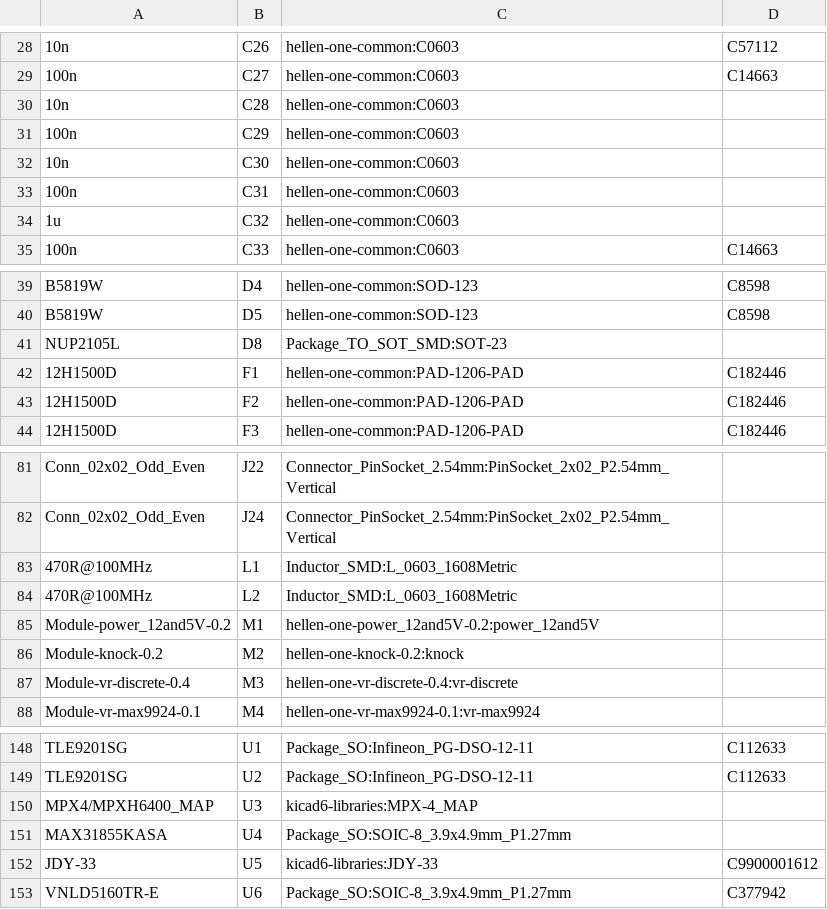
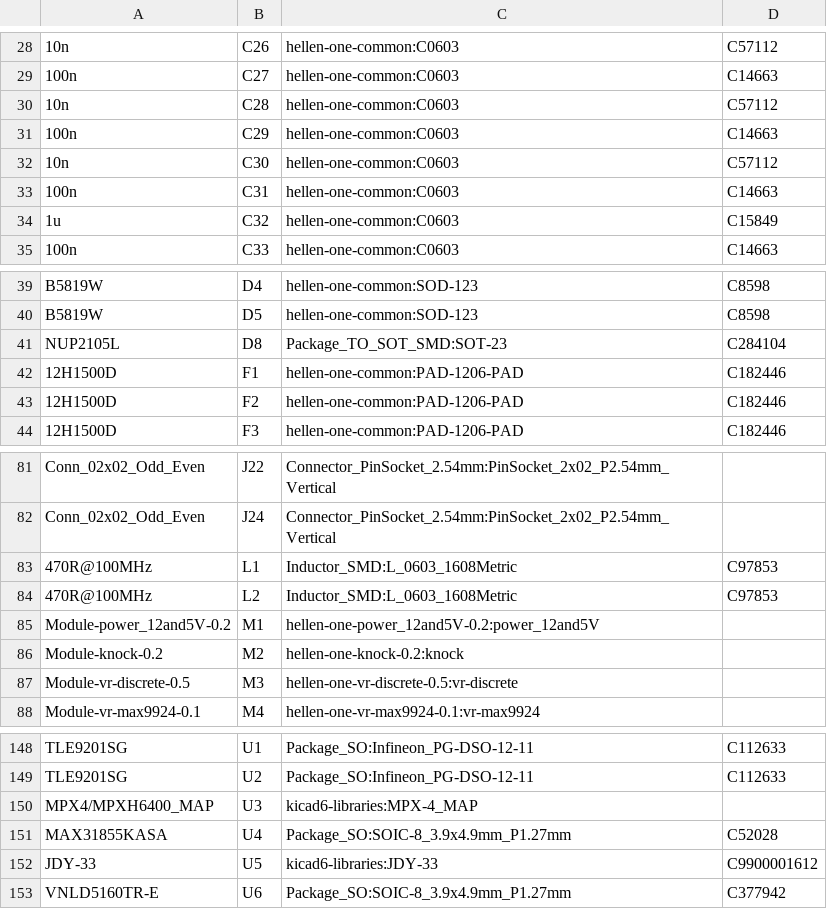
Before and after one commit to rusefi/uaefi, a CSV file: gerber/uaefi.csv, drawn as a sheet; only a part is shown, gaps mark what is left out.

```diff
--- a/gerber/uaefi.csv
+++ b/gerber/uaefi.csv
@@ -29,7 +29,7 @@
 "100n","C27","hellen-one-common:C0603","C14663"
-"10n","C28","hellen-one-common:C0603",""
-"100n","C29","hellen-one-common:C0603",""
-"10n","C30","hellen-one-common:C0603",""
-"100n","C31","hellen-one-common:C0603",""
-"1u","C32","hellen-one-common:C0603",""
+"10n","C28","hellen-one-common:C0603","C57112"
+"100n","C29","hellen-one-common:C0603","C14663"
+"10n","C30","hellen-one-common:C0603","C57112"
+"100n","C31","hellen-one-common:C0603","C14663"
+"1u","C32","hellen-one-common:C0603","C15849"
 "100n","C33","hellen-one-common:C0603","C14663"
@@ -40,3 +40,3 @@
 "B5819W","D5","hellen-one-common:SOD-123","C8598"
-"NUP2105L","D8","Package_TO_SOT_SMD:SOT-23",""
+"NUP2105L","D8","Package_TO_SOT_SMD:SOT-23","C284104"
 "12H1500D","F1","hellen-one-common:PAD-1206-PAD","C182446"
@@ -82,7 +82,7 @@
 "Conn_02x02_Odd_Even","J24","Connector_PinSocket_2.54mm:PinSocket_2x02_P2.54mm_Vertical",""
-"470R@100MHz","L1","Inductor_SMD:L_0603_1608Metric",""
-"470R@100MHz","L2","Inductor_SMD:L_0603_1608Metric",""
+"470R@100MHz","L1","Inductor_SMD:L_0603_1608Metric","C97853"
+"470R@100MHz","L2","Inductor_SMD:L_0603_1608Metric","C97853"
 "Module-power_12and5V-0.2","M1","hellen-one-power_12and5V-0.2:power_12and5V",""
 "Module-knock-0.2","M2","hellen-one-knock-0.2:knock",""
-"Module-vr-discrete-0.4","M3","hellen-one-vr-discrete-0.4:vr-discrete",""
+"Module-vr-discrete-0.5","M3","hellen-one-vr-discrete-0.5:vr-discrete",""
 "Module-vr-max9924-0.1","M4","hellen-one-vr-max9924-0.1:vr-max9924",""
@@ -150,3 +150,3 @@
 "MPX4/MPXH6400_MAP","U3","kicad6-libraries:MPX-4_MAP",""
-"MAX31855KASA","U4","Package_SO:SOIC-8_3.9x4.9mm_P1.27mm",""
+"MAX31855KASA","U4","Package_SO:SOIC-8_3.9x4.9mm_P1.27mm","C52028"
 "JDY-33","U5","kicad6-libraries:JDY-33","C9900001612"
```
Also changed, not shown: gerber/uaefi-all-pos.csv, 16 other files.
